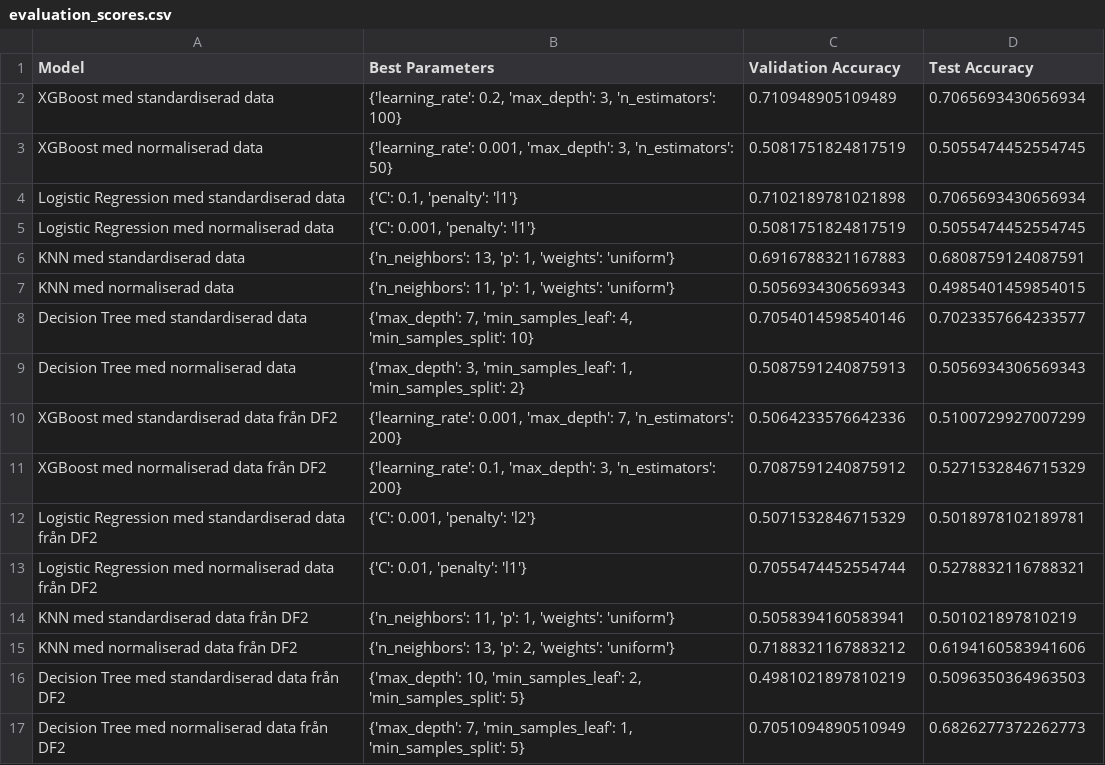
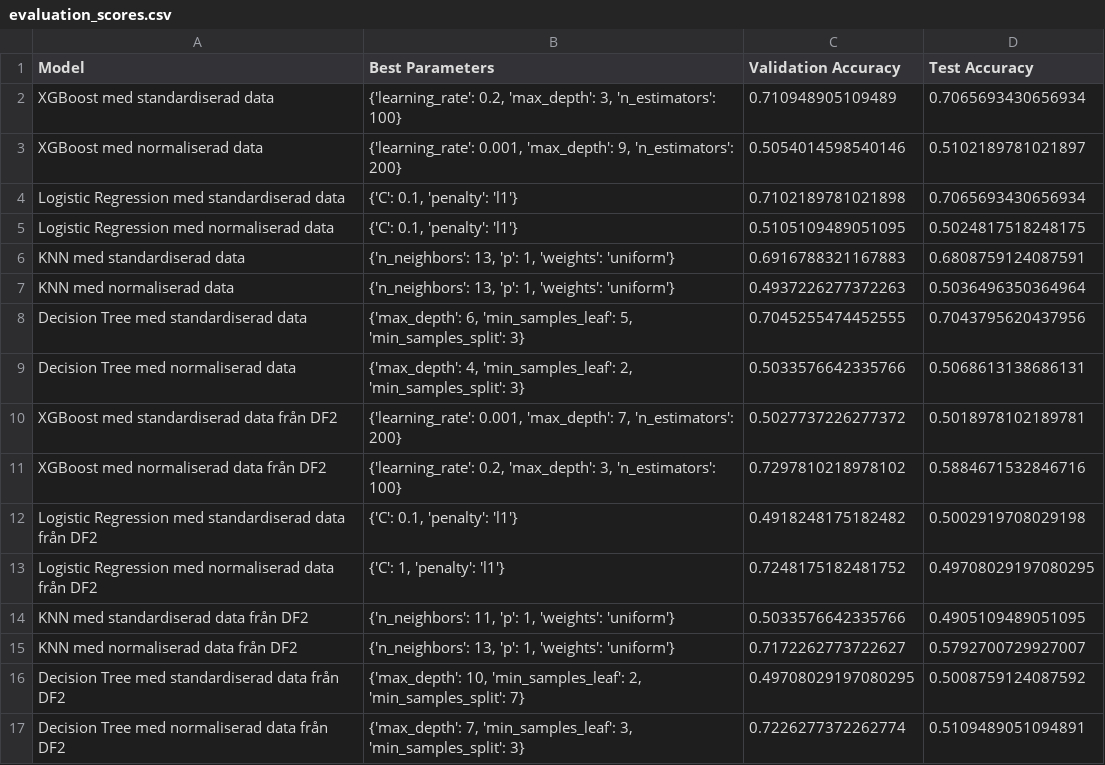
Before and after one commit to n00rp/Machine-Learning, a CSV file: Övningsuppgifter/Labb/evaluation_scores.csv, drawn as a sheet.

```diff
--- a/Övningsuppgifter/Labb/evaluation_scores.csv
+++ b/Övningsuppgifter/Labb/evaluation_scores.csv
@@ -2,16 +2,16 @@ Model,Best Parameters,Validation Accuracy,Test Accuracy
 XGBoost med standardiserad data,"{'learning_rate': 0.2, 'max_depth': 3, 'n_estimators': 100}",0.710948905109489,0.7065693430656934
-XGBoost med normaliserad data,"{'learning_rate': 0.001, 'max_depth': 3, 'n_estimators': 50}",0.5081751824817519,0.5055474452554745
+XGBoost med normaliserad data,"{'learning_rate': 0.001, 'max_depth': 9, 'n_estimators': 200}",0.5054014598540146,0.5102189781021897
 Logistic Regression med standardiserad data,"{'C': 0.1, 'penalty': 'l1'}",0.7102189781021898,0.7065693430656934
-Logistic Regression med normaliserad data,"{'C': 0.001, 'penalty': 'l1'}",0.5081751824817519,0.5055474452554745
+Logistic Regression med normaliserad data,"{'C': 0.1, 'penalty': 'l1'}",0.5105109489051095,0.5024817518248175
 KNN med standardiserad data,"{'n_neighbors': 13, 'p': 1, 'weights': 'uniform'}",0.6916788321167883,0.6808759124087591
-KNN med normaliserad data,"{'n_neighbors': 11, 'p': 1, 'weights': 'uniform'}",0.5056934306569343,0.4985401459854015
-Decision Tree med standardiserad data,"{'max_depth': 7, 'min_samples_leaf': 4, 'min_samples_split': 10}",0.7054014598540146,0.7023357664233577
-Decision Tree med normaliserad data,"{'max_depth': 3, 'min_samples_leaf': 1, 'min_samples_split': 2}",0.5087591240875913,0.5056934306569343
-XGBoost med standardiserad data från DF2,"{'learning_rate': 0.001, 'max_depth': 7, 'n_estimators': 200}",0.5064233576642336,0.5100729927007299
-XGBoost med normaliserad data från DF2,"{'learning_rate': 0.1, 'max_depth': 3, 'n_estimators': 200}",0.7087591240875912,0.5271532846715329
-Logistic Regression med standardiserad data från DF2,"{'C': 0.001, 'penalty': 'l2'}",0.5071532846715329,0.5018978102189781
-Logistic Regression med normaliserad data från DF2,"{'C': 0.01, 'penalty': 'l1'}",0.7055474452554744,0.5278832116788321
-KNN med standardiserad data från DF2,"{'n_neighbors': 11, 'p': 1, 'weights': 'uniform'}",0.5058394160583941,0.501021897810219
-KNN med normaliserad data från DF2,"{'n_neighbors': 13, 'p': 2, 'weights': 'uniform'}",0.7188321167883212,0.6194160583941606
-Decision Tree med standardiserad data från DF2,"{'max_depth': 10, 'min_samples_leaf': 2, 'min_samples_split': 5}",0.4981021897810219,0.5096350364963503
-Decision Tree med normaliserad data från DF2,"{'max_depth': 7, 'min_samples_leaf': 1, 'min_samples_split': 5}",0.7051094890510949,0.6826277372262773
+KNN med normaliserad data,"{'n_neighbors': 13, 'p': 1, 'weights': 'uniform'}",0.4937226277372263,0.5036496350364964
+Decision Tree med standardiserad data,"{'max_depth': 6, 'min_samples_leaf': 5, 'min_samples_split': 3}",0.7045255474452555,0.7043795620437956
+Decision Tree med normaliserad data,"{'max_depth': 4, 'min_samples_leaf': 2, 'min_samples_split': 3}",0.5033576642335766,0.5068613138686131
+XGBoost med standardiserad data från DF2,"{'learning_rate': 0.001, 'max_depth': 7, 'n_estimators': 200}",0.5027737226277372,0.5018978102189781
+XGBoost med normaliserad data från DF2,"{'learning_rate': 0.2, 'max_depth': 3, 'n_estimators': 100}",0.7297810218978102,0.5884671532846716
+Logistic Regression med standardiserad data från DF2,"{'C': 0.1, 'penalty': 'l1'}",0.4918248175182482,0.5002919708029198
+Logistic Regression med normaliserad data från DF2,"{'C': 1, 'penalty': 'l1'}",0.7248175182481752,0.49708029197080295
+KNN med standardiserad data från DF2,"{'n_neighbors': 11, 'p': 1, 'weights': 'uniform'}",0.5033576642335766,0.4905109489051095
+KNN med normaliserad data från DF2,"{'n_neighbors': 13, 'p': 1, 'weights': 'uniform'}",0.7172262773722627,0.5792700729927007
+Decision Tree med standardiserad data från DF2,"{'max_depth': 10, 'min_samples_leaf': 2, 'min_samples_split': 7}",0.49708029197080295,0.5008759124087592
+Decision Tree med normaliserad data från DF2,"{'max_depth': 7, 'min_samples_leaf': 3, 'min_samples_split': 3}",0.7226277372262774,0.5109489051094891
```
Also changed, not shown: 3 other files.
